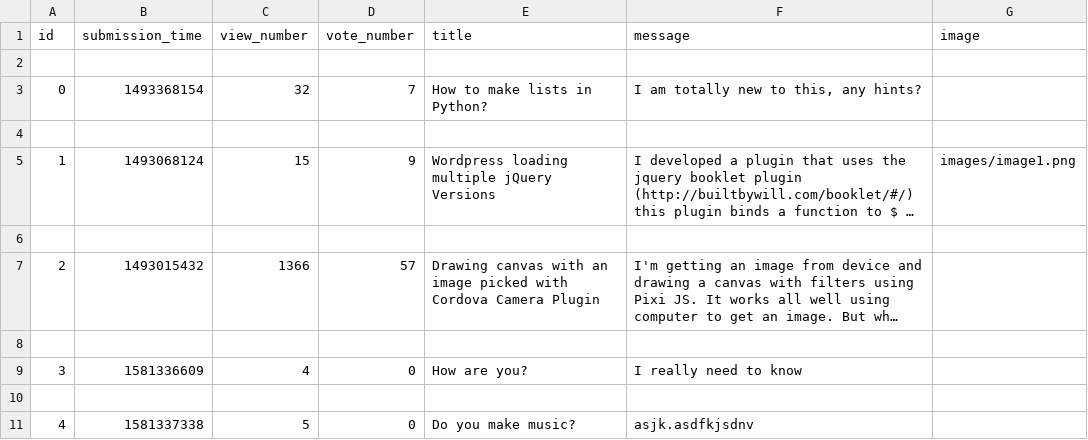
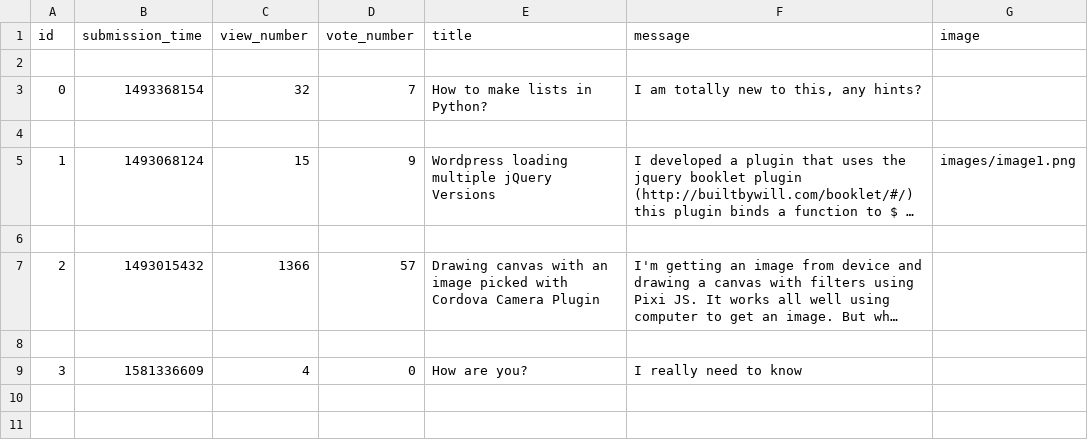
Before and after one commit to BogdanGheboianu/ask-mate-python, a CSV file: sample_data/question.csv, drawn as a sheet; long unchanged cells end in …; the diff names each change by its address in the sheet, - before the commit and + after, or states it on an @@ line.

Commit message:
Add delete question functionality

```diff
--- a/sample_data/question.csv
+++ b/sample_data/question.csv
-row 10: (empty)
-row 11: 4 | 1581337338 | 5 | 0 | Do you make music? | asjk.asdfkjsdnv
```
Also changed, not shown: 2 other files.
